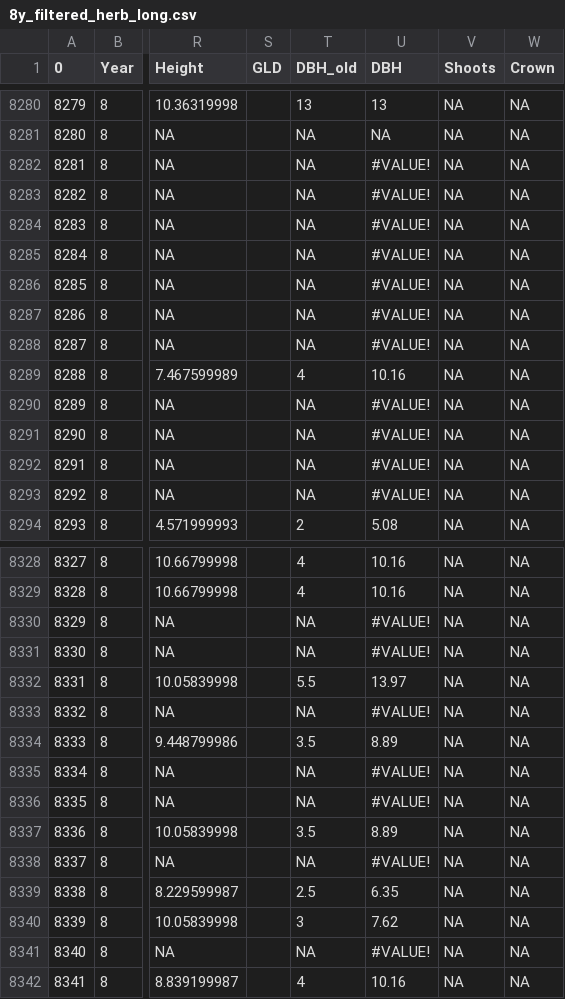
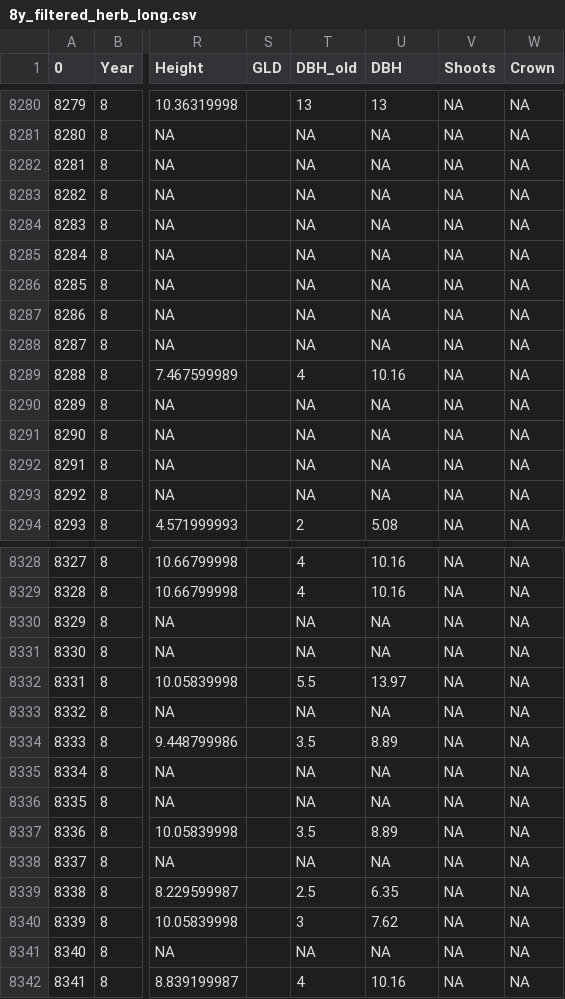
Before and after one commit to kfuruk1/sweetgum, a CSV file: 8y_filtered_herb_long.csv, drawn as a sheet; only a part is shown, gaps mark what is left out; the diff covers the shown part only; the diff names each change by its address in the sheet, - before the commit and + after, or states it on an @@ line.

Commit message:
Add files via upload

```diff
--- a/8y_filtered_herb_long.csv
+++ b/8y_filtered_herb_long.csv
-U8282:U8288 (DBH): #VALUE!
+U8282:U8288 (DBH): NA
-U8290:U8293 (DBH): #VALUE!
+U8290:U8293 (DBH): NA
-U8330:U8331 (DBH): #VALUE!
+U8330:U8331 (DBH): NA
-U8333 (DBH): #VALUE!
+U8333 (DBH): NA
-U8335:U8336 (DBH): #VALUE!
+U8335:U8336 (DBH): NA
-U8338 (DBH): #VALUE!
+U8338 (DBH): NA
-U8341 (DBH): #VALUE!
+U8341 (DBH): NA
```
Also changed, not shown: 94 edited cells elsewhere in this file.
